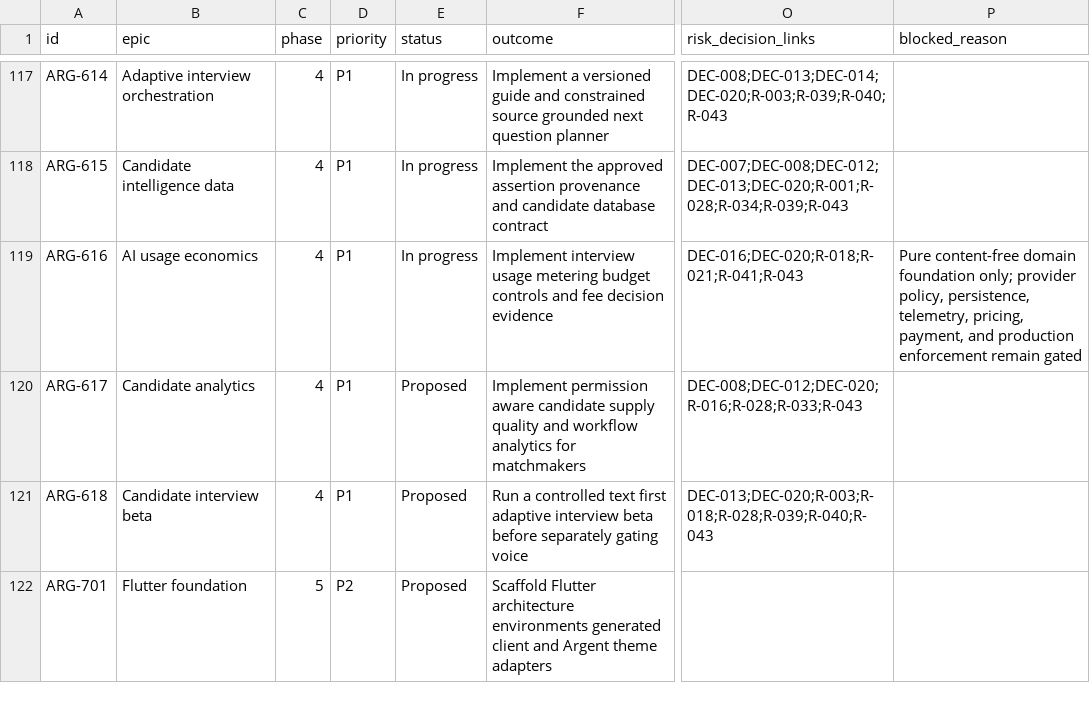
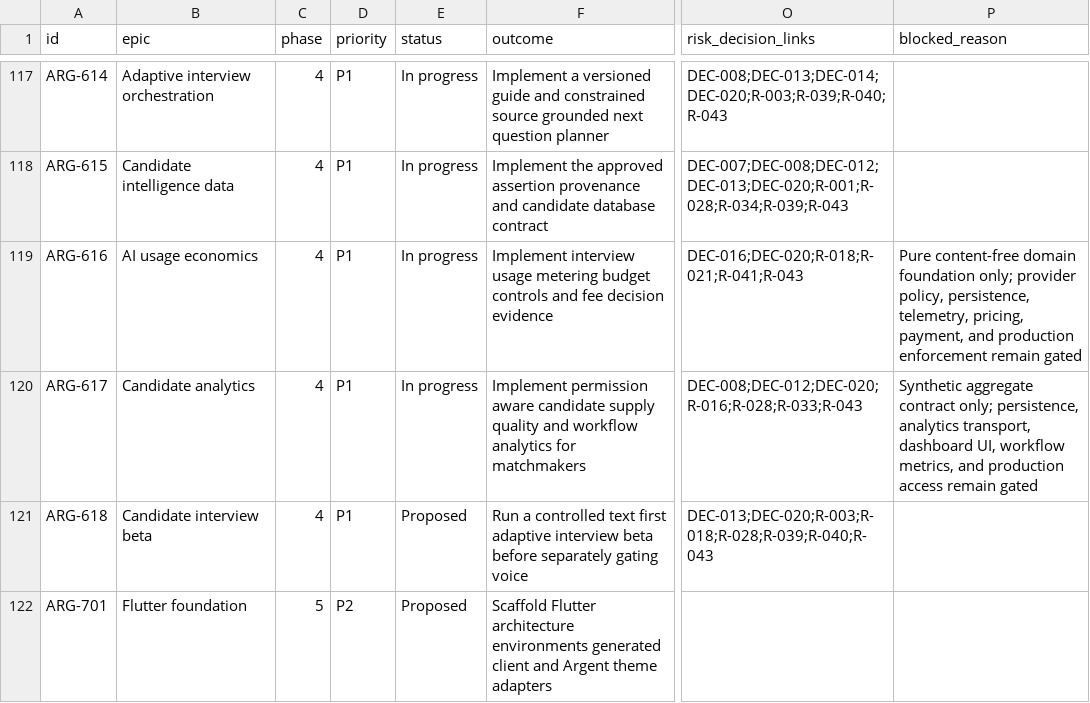
Before and after one commit to carlwelchdesign/matchmaker-ai, a CSV file: plans/tickets/backlog.csv, drawn as a sheet; only a part is shown, gaps mark what is left out; the diff names each change by its address in the sheet, - before the commit and + after, or states it on an @@ line.

Commit message:
ARG-617 add privacy-safe candidate metrics

```diff
--- a/plans/tickets/backlog.csv
+++ b/plans/tickets/backlog.csv
-E120 (status): Proposed
+E120 (status): In progress
-P120 (blocked_reason): (empty)
+P120 (blocked_reason): Synthetic aggregate contract only; persistence, analytics transport, dashboard UI, workflow metrics, and production access remain gated
```
Also changed, not shown: 4 other files.
